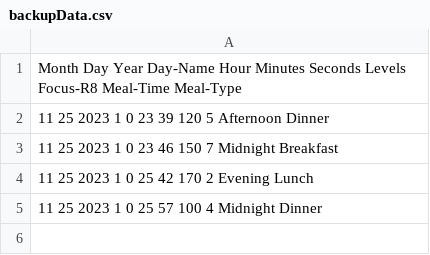
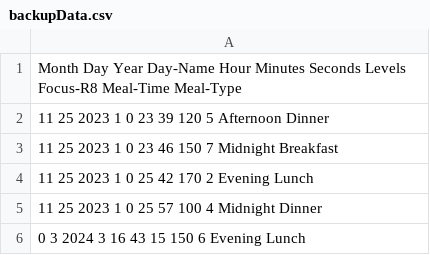
Before and after one commit to carloslopezjr/BetterGlucoseMeter, a CSV file: backupData.csv, drawn as a sheet.

Commit message:
new data added

```diff
--- a/backupData.csv
+++ b/backupData.csv
@@ -5 +5,2 @@
              11              25            2023               1               0              25              57             100               4        Midnight          Dinner
+              0               3            2024               3              16              43              15             150               6         Evening           Lunch
```
